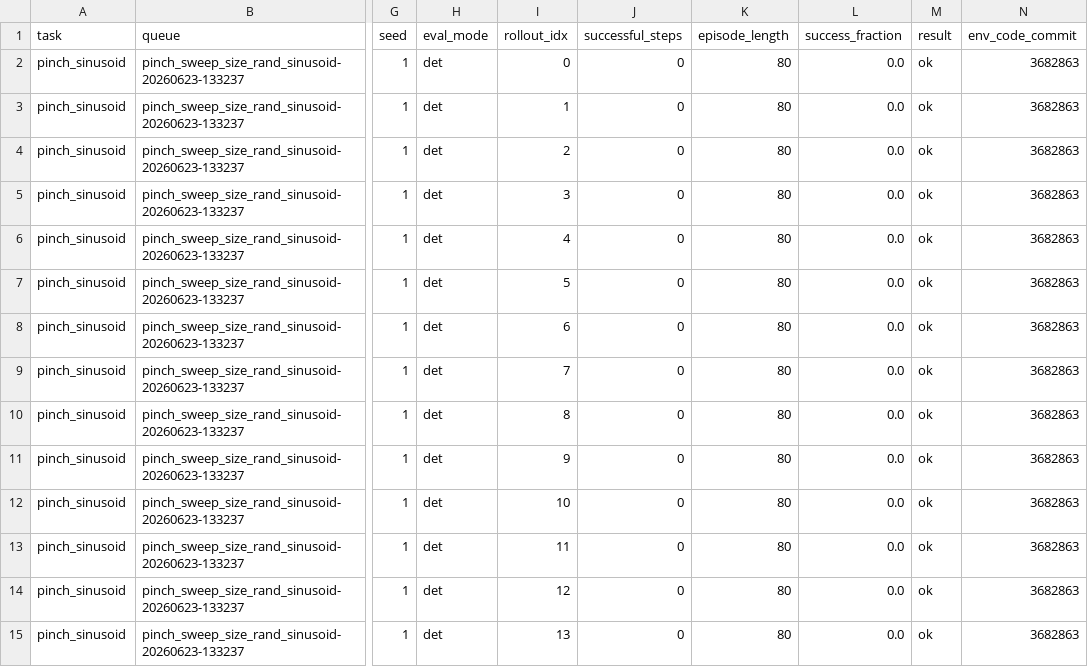
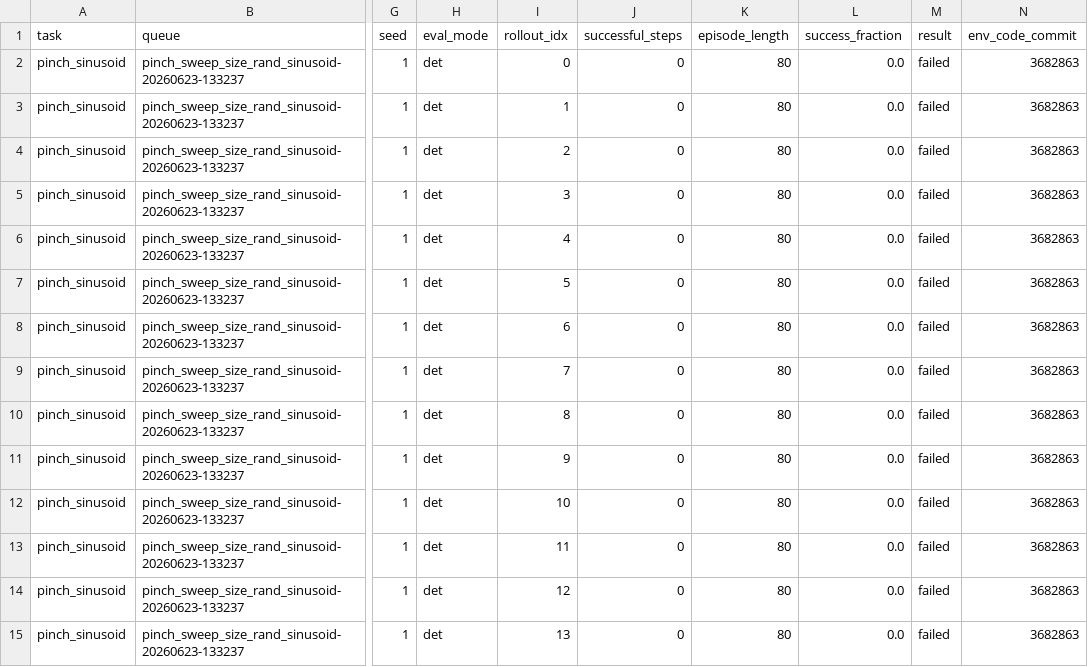
Before and after one commit to NIkolaStaykov/policy_analyzer, a CSV file: report/appendix/success_rollouts_pinch_sinusoid.csv, drawn as a sheet; only a part is shown, gaps mark what is left out; the diff covers the shown part only; the diff names each change by its address in the sheet, - before the commit and + after, or states it on an @@ line.

```diff
--- a/report/appendix/success_rollouts_pinch_sinusoid.csv
+++ b/report/appendix/success_rollouts_pinch_sinusoid.csv
-M2:M15 (result): ok
+M2:M15 (result): failed
```
Also changed, not shown: 186 edited cells elsewhere in this file, report/appendix/success_rollouts_data_dictionary.csv, 1 other file.
